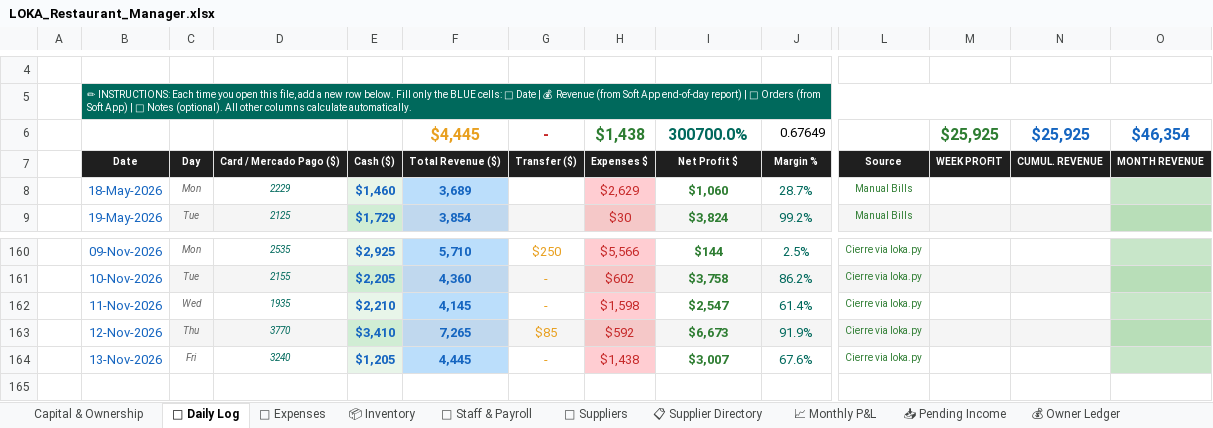
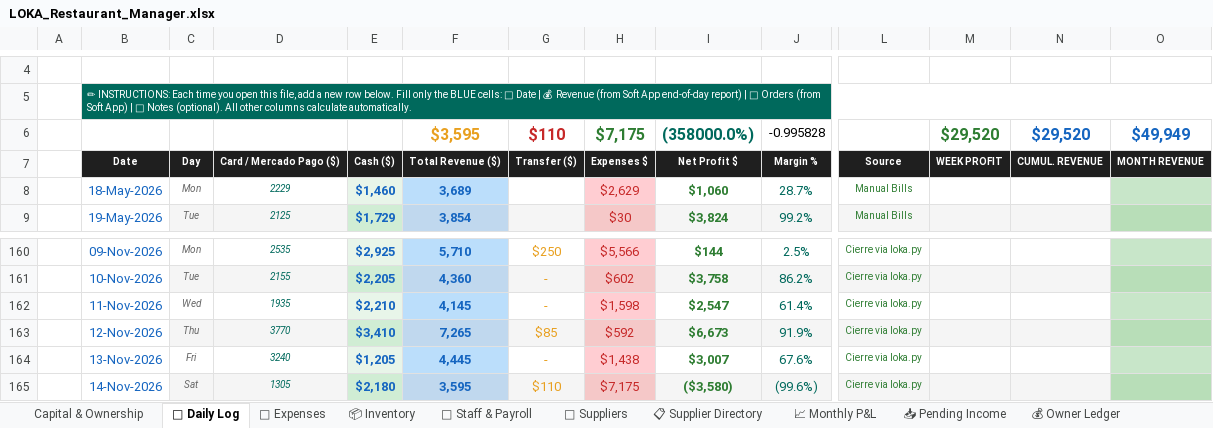
Before and after one commit to mirchimexico-coder/LOKA, an Excel workbook: LOKA_Restaurant_Manager.xlsx, sheet 📅 Daily Log, drawn as a sheet; only a part is shown, gaps mark what is left out; values as stored, in another font and other column widths than the file's, no borders; conditional formats not drawn; removed rows and columns are numbered as before the commit, all else as after; rows hold the shown columns only; the diff names each change by its address in the sheet, - before the commit and + after, or states it on an @@ line.

Commit message:
LOKA 15-Nov-2026 | EOD | day 2026-11-14: rev $3,595 exp $7,175 net $-3,580 | bal vs capital $-14,096
Changed: LOKA_Restaurant_Manager.xlsx, dashboard.html, loka.py, today.txt
+ 2 backup/day file(s)

```diff
--- a/LOKA_Restaurant_Manager.xlsx (sheet 📅 Daily Log)
+++ b/LOKA_Restaurant_Manager.xlsx (sheet 📅 Daily Log)
-row 6:  |  |  |  |  | $4,445 | - | $1,438 | 300700.0% | 0.67649 |  | $25,925 | $25,925 | $46,354
+row 6:  |  |  |  |  | $3,595 | $110 | $7,175 | (358000.0%) | -0.995828 |  | $29,520 | $29,520 | $49,949
+row 165:  | 14-Nov-2026 | Sat | 1305 | $2,180 | 3,595 | $110 | $7,175 | ($3,580) | (99.6%) | Cierre via loka.py
```
Also changed, not shown: sheet 💸 Expenses, sheet 💰 Owner Ledger, sheet Capital & Ownership, 5 other files.
